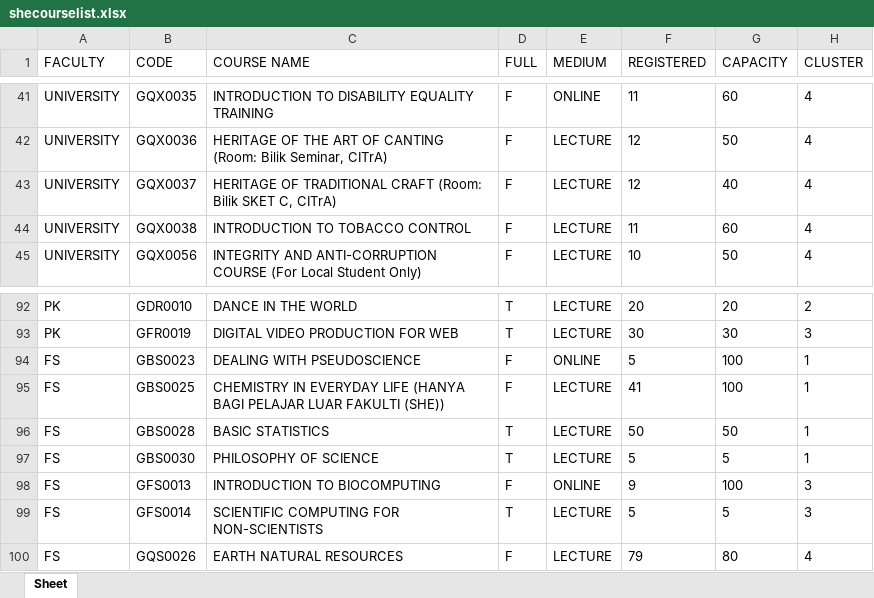
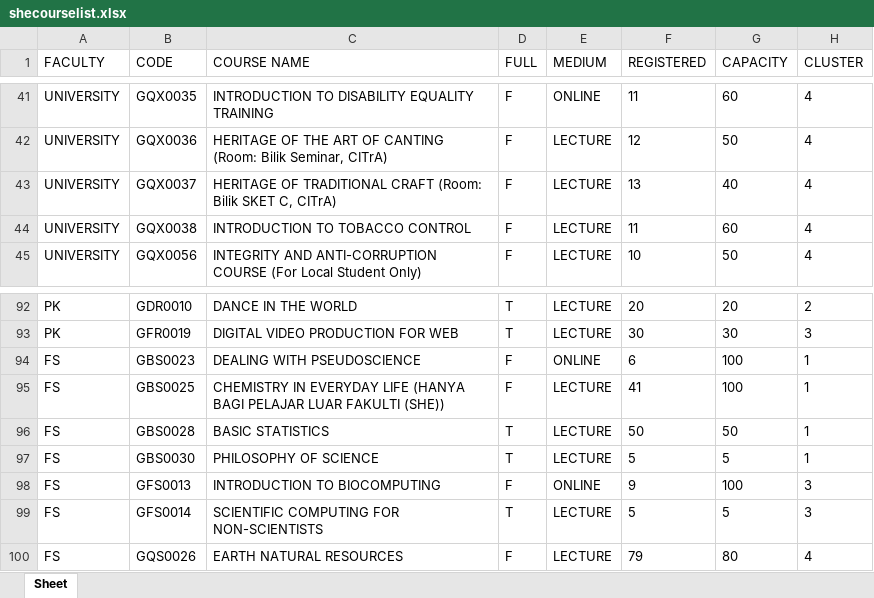
Before and after one commit to Faris-Faiz/SHE-Course-Helper, an Excel workbook: mayascrapingproject/shecourselist.xlsx, sheet Sheet, drawn as a sheet; only a part is shown, gaps mark what is left out; values as stored, in another font and other column widths than the file's, no borders; the diff covers the shown part only; the diff names each change by its address in the sheet, - before the commit and + after, or states it on an @@ line.

```diff
--- a/mayascrapingproject/shecourselist.xlsx (sheet Sheet)
+++ b/mayascrapingproject/shecourselist.xlsx (sheet Sheet)
-F43 (REGISTERED): 12
+F43 (REGISTERED): 13
-F94 (REGISTERED): 5
+F94 (REGISTERED): 6
```
Also changed, not shown: 15 added rows, 15 removed rows and 38 edited cells elsewhere in this sheet, 1 other file.
